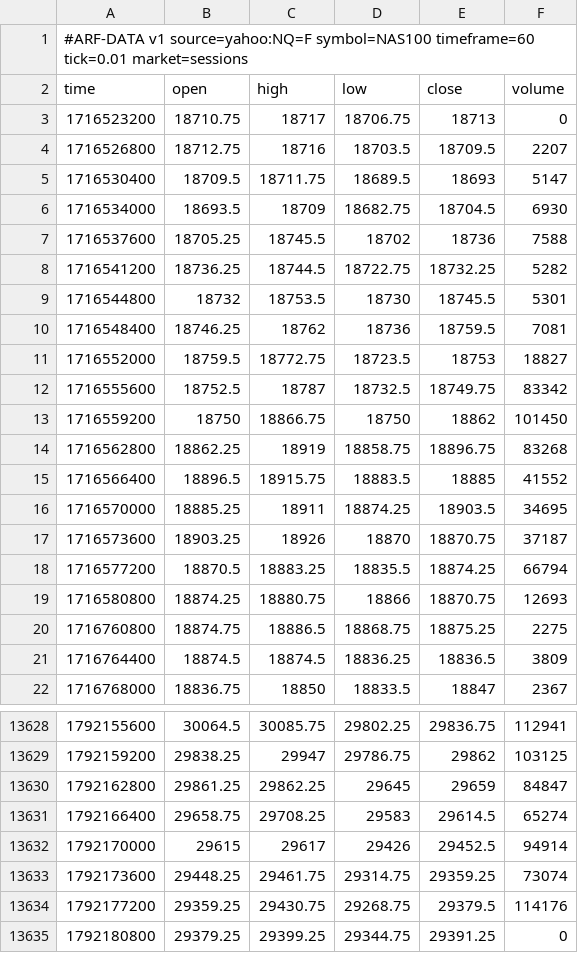
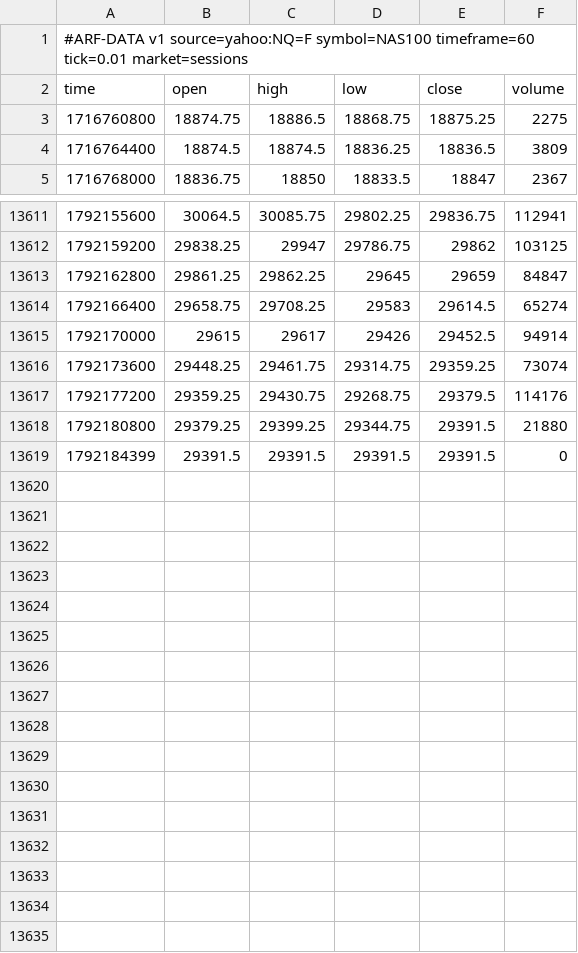
Before and after one commit to Dezmortual/Claude-, a CSV file: arf-os-studio/platform/data/NAS100_60.csv, drawn as a sheet; only a part is shown, gaps mark what is left out.

```diff
--- a/arf-os-studio/platform/data/NAS100_60.csv
+++ b/arf-os-studio/platform/data/NAS100_60.csv
@@ -2,19 +2,2 @@
 time,open,high,low,close,volume
-1716523200,18710.75,18717,18706.75,18713,0
-1716526800,18712.75,18716,18703.5,18709.5,2207
-1716530400,18709.5,18711.75,18689.5,18693,5147
-1716534000,18693.5,18709,18682.75,18704.5,6930
-1716537600,18705.25,18745.5,18702,18736,7588
-1716541200,18736.25,18744.5,18722.75,18732.25,5282
-1716544800,18732,18753.5,18730,18745.5,5301
-1716548400,18746.25,18762,18736,18759.5,7081
-1716552000,18759.5,18772.75,18723.5,18753,18827
-1716555600,18752.5,18787,18732.5,18749.75,83342
-1716559200,18750,18866.75,18750,18862,101450
-1716562800,18862.25,18919,18858.75,18896.75,83268
-1716566400,18896.5,18915.75,18883.5,18885,41552
-1716570000,18885.25,18911,18874.25,18903.5,34695
-1716573600,18903.25,18926,18870,18870.75,37187
-1716577200,18870.5,18883.25,18835.5,18874.25,66794
-1716580800,18874.25,18880.75,18866,18870.75,12693
 1716760800,18874.75,18886.5,18868.75,18875.25,2275
@@ -13634,2 +13617,3 @@ time,open,high,low,close,volume
 1792177200,29359.25,29430.75,29268.75,29379.5,114176
-1792180800,29379.25,29399.25,29344.75,29391.25,0
+1792180800,29379.25,29399.25,29344.75,29391.5,21880
+1792184399,29391.5,29391.5,29391.5,29391.5,0
```
Also changed, not shown: arf-os-studio/platform/data/SPX500_60.csv, arf-os-studio/platform/data/US30_60.csv, 41 other files.
